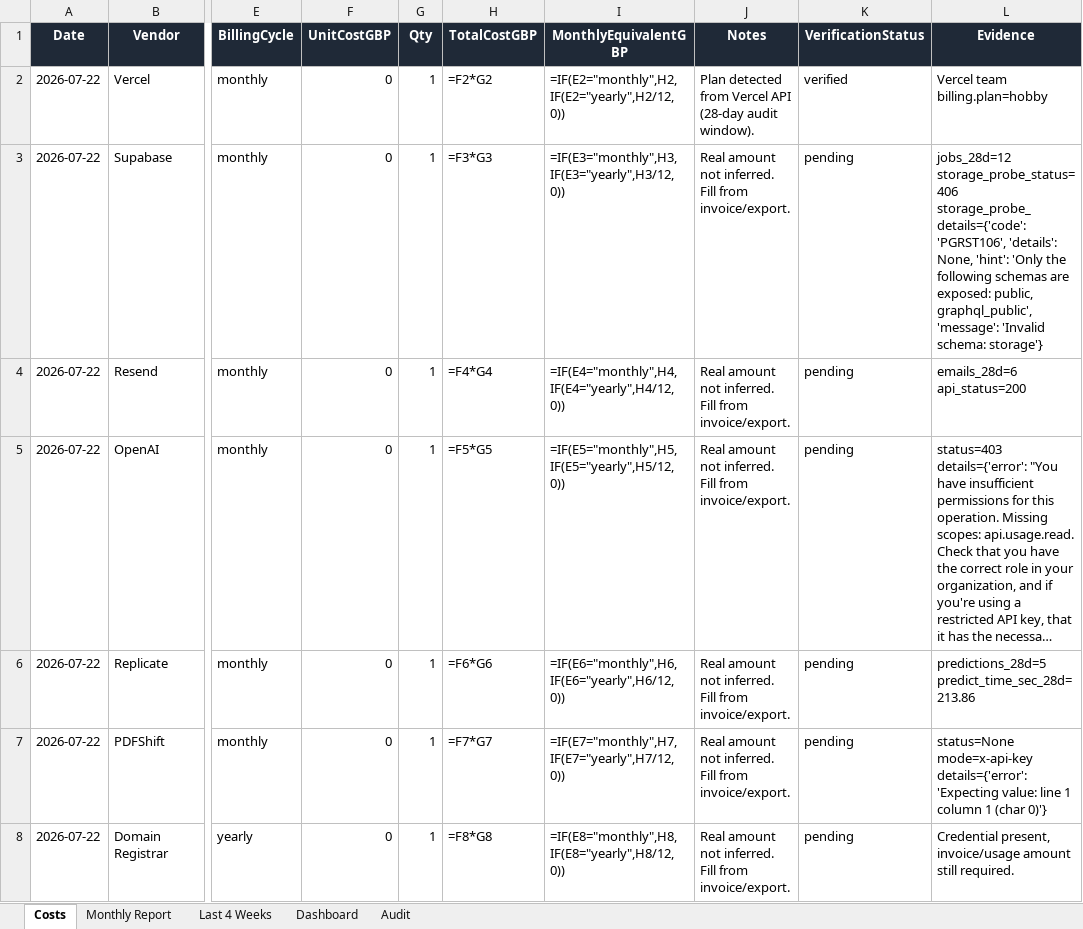
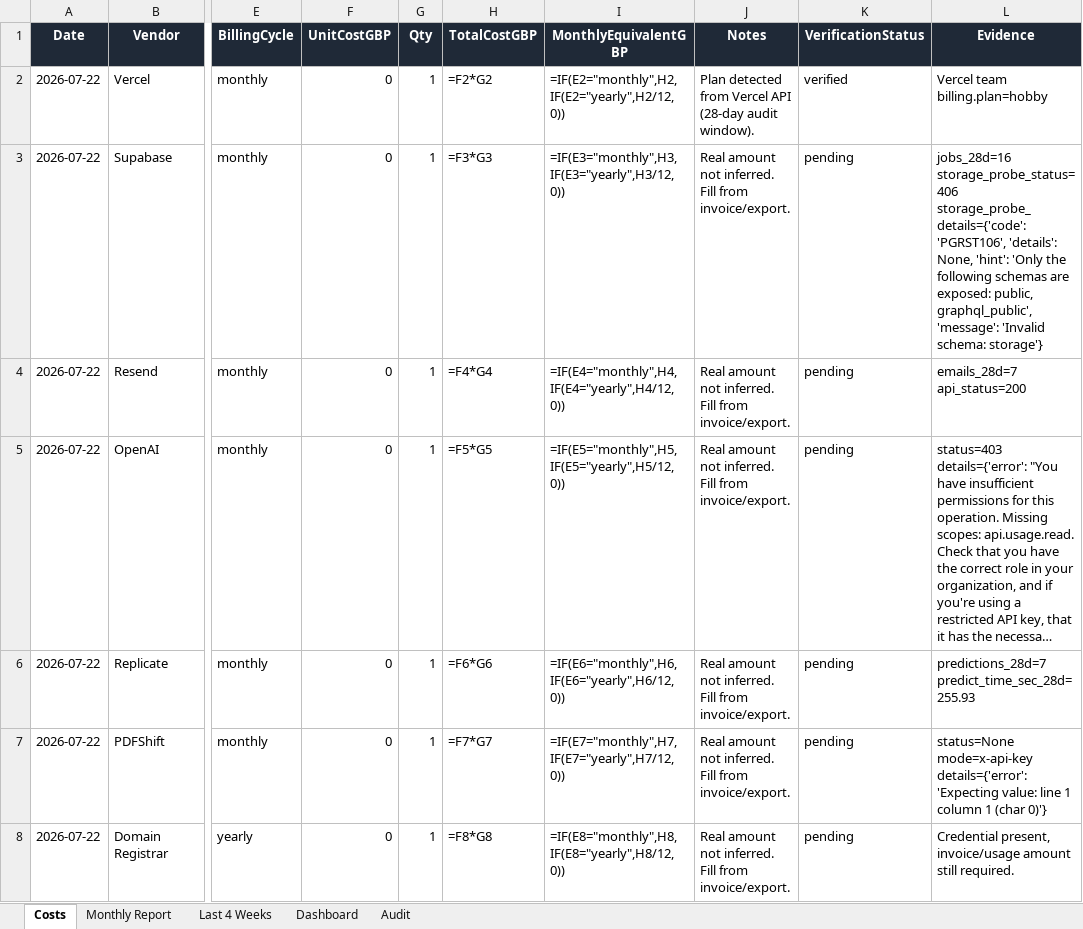
Before and after one commit to widniewski-ux/dc-joinery, an Excel workbook: ops/costs/dcjoineryni-cost-tracker.xlsx, sheet Costs, drawn as a sheet; only a part is shown, gaps mark what is left out; long unchanged cells end in …; values as stored, in another font and other column widths than the file's, no borders; formulas without a stored value are shown as written; the diff names each change by its address in the sheet, - before the commit and + after, or states it on an @@ line.

```diff
--- a/ops/costs/dcjoineryni-cost-tracker.xlsx (sheet Costs)
+++ b/ops/costs/dcjoineryni-cost-tracker.xlsx (sheet Costs)
-L3 (Evidence): jobs_28d=12 storage_probe_status=406 storage_probe_details={'code':…
+L3 (Evidence): jobs_28d=16 storage_probe_status=406 storage_probe_details={'code':…
-L4 (Evidence): emails_28d=6 api_status=200
+L4 (Evidence): emails_28d=7 api_status=200
-L6 (Evidence): predictions_28d=5 predict_time_sec_28d=213.86
+L6 (Evidence): predictions_28d=7 predict_time_sec_28d=255.93
```
Also changed, not shown: sheet Audit, 1 other file.
